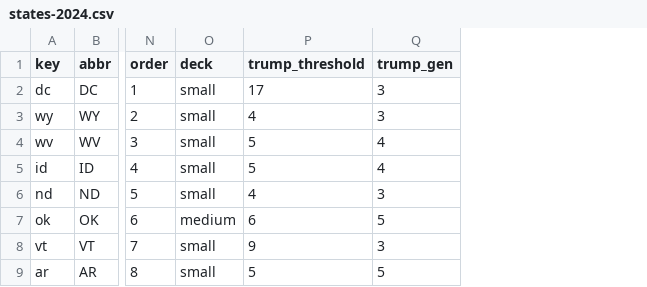
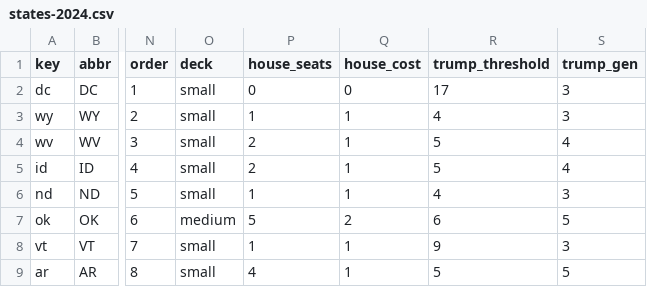
Before and after one commit to DavidSBennett/VotingGame, a CSV file: docs/states-2024.csv, drawn as a sheet; only a part is shown, gaps mark what is left out; the diff names each change by its address in the sheet, - before the commit and + after, or states it on an @@ line.

```diff
--- a/docs/states-2024.csv
+++ b/docs/states-2024.csv
+column P (house_seats), rows 2-9: 0 | 1 | 2 | 2 | 1 | 5 | 1 | 4
+column Q (house_cost), rows 2-9: 0 | 1 | 1 | 1 | 1 | 2 | 1 | 1
```
Also changed, not shown: 11 other files.
